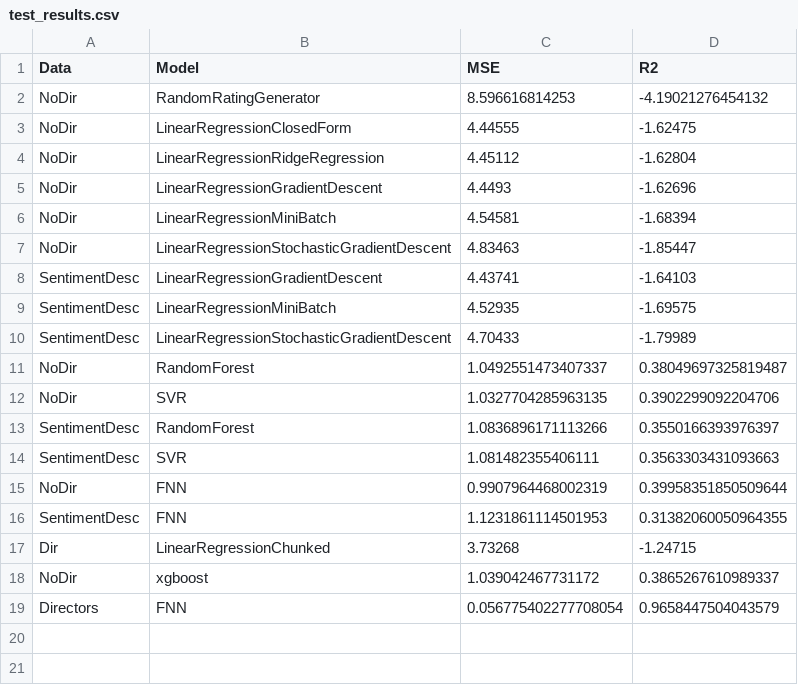
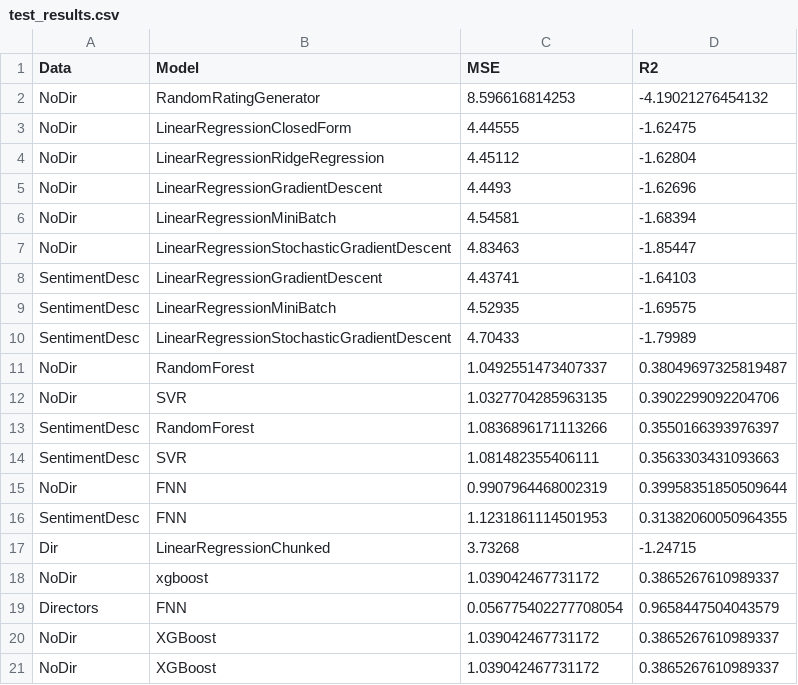
Before and after one commit to AGnias47/cis-5526-project, a CSV file: results/test_results.csv, drawn as a sheet; the diff names each change by its address in the sheet, - before the commit and + after, or states it on an @@ line.

Commit message:
Added xgboost

```diff
--- a/results/test_results.csv
+++ b/results/test_results.csv
+row 20: NoDir | XGBoost | 1.039042467731172 | 0.3865267610989337
+row 21: NoDir | XGBoost | 1.039042467731172 | 0.3865267610989337
```
